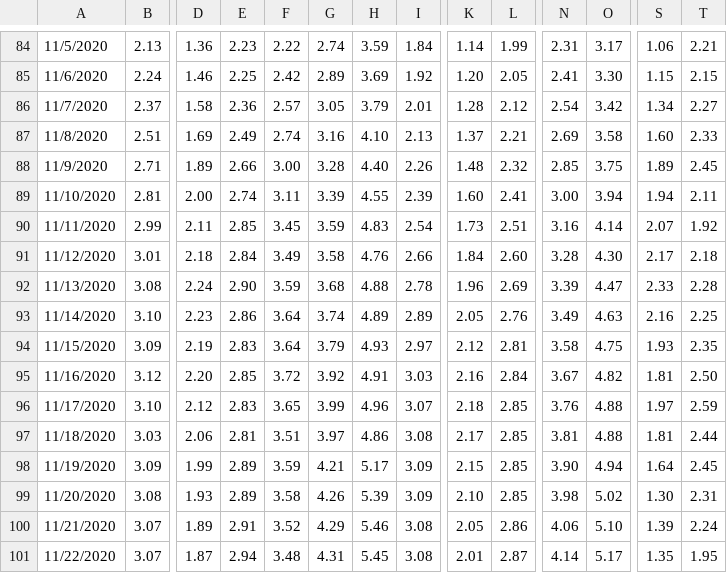
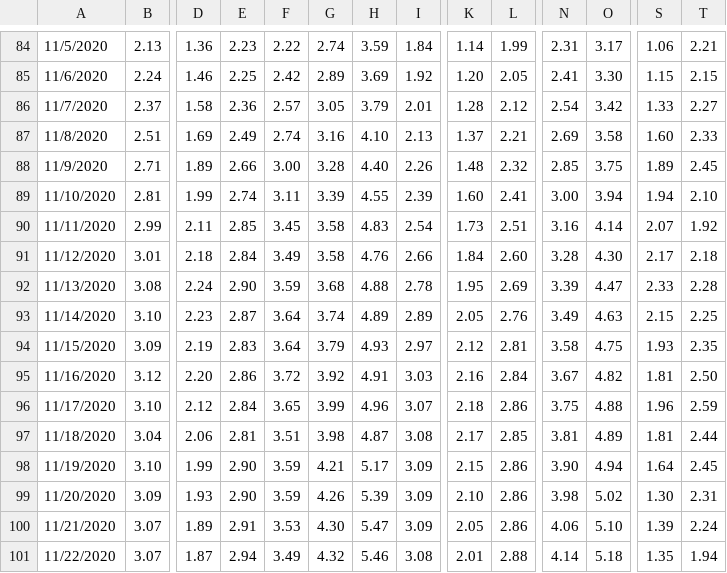
Before and after one commit to violettracker/nyutracker, a CSV file: dynamic/nyc_positivity_zip.csv, drawn as a sheet; only a part is shown, gaps mark what is left out; the diff covers the shown part only; the diff names each change by its address in the sheet, - before the commit and + after, or states it on an @@ line.

```diff
--- a/dynamic/nyc_positivity_zip.csv
+++ b/dynamic/nyc_positivity_zip.csv
-S86: 1.34
+S86: 1.33
-D89: 2.00
+D89: 1.99
-T89: 2.11
+T89: 2.10
-G90: 3.59
+G90: 3.58
-K92: 1.96
+K92: 1.95
-E93: 2.86
+E93: 2.87
-S93: 2.16
+S93: 2.15
-E95: 2.85
+E95: 2.86
-E96: 2.83
+E96: 2.84
-L96: 2.85
+L96: 2.86
-N96: 3.76
+N96: 3.75
-S96: 1.97
+S96: 1.96
-B97: 3.03
+B97: 3.04
-G97: 3.97
+G97: 3.98
-H97: 4.86
+H97: 4.87
-O97: 4.88
+O97: 4.89
-B98: 3.09
+B98: 3.10
-E98:E99: 2.89
+E98:E99: 2.90
-L98:L99: 2.85
+L98:L99: 2.86
-B99: 3.08
+B99: 3.09
-F99: 3.58
+F99: 3.59
-F100: 3.52
+F100: 3.53
-G100: 4.29
+G100: 4.30
-H100: 5.46
+H100: 5.47
-I100: 3.08
+I100: 3.09
-F101: 3.48
+F101: 3.49
-G101: 4.31
+G101: 4.32
-H101: 5.45
+H101: 5.46
-L101: 2.87
+L101: 2.88
-O101: 5.17
+O101: 5.18
-T101: 1.95
+T101: 1.94
```
Also changed, not shown: 1 added row and 137 edited cells elsewhere in this file, dynamic/nyc_chd.csv, dynamic/nyc_positivity.csv, 1 other file.
